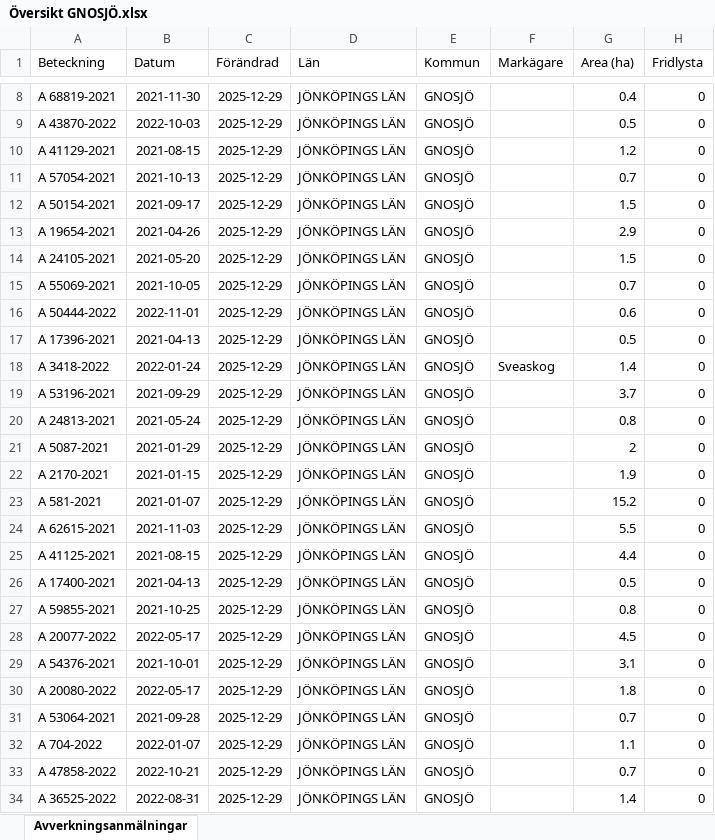
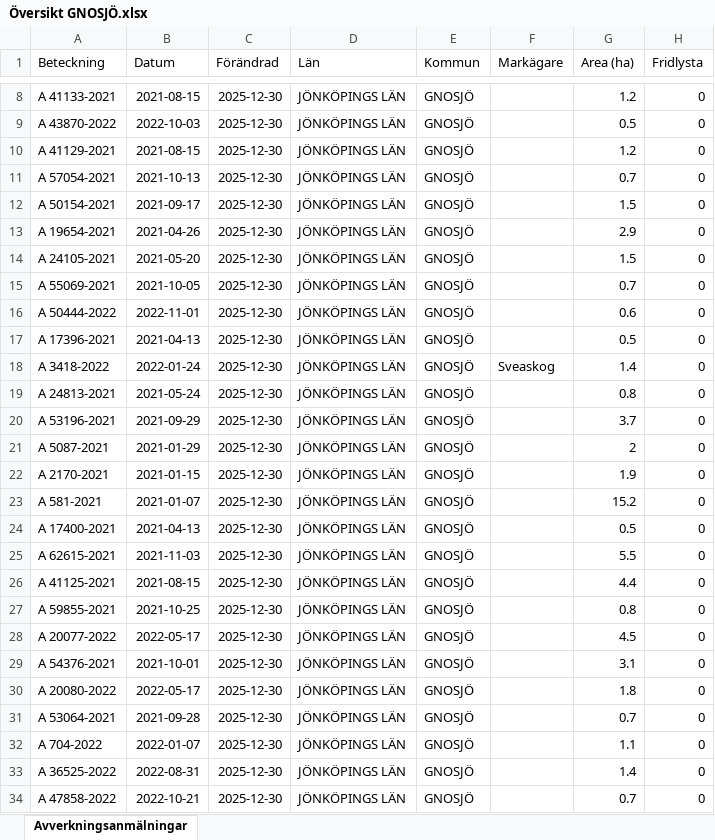
Before and after one commit to klasma/Logging_0617, an Excel workbook: Översikt GNOSJÖ.xlsx, sheet Avverkningsanmälningar, drawn as a sheet; only a part is shown, gaps mark what is left out; values as stored, in another font and other column widths than the file's, no borders; the diff covers the shown part only; the diff names each change by its address in the sheet, - before the commit and + after, or states it on an @@ line.

```diff
--- a/Översikt GNOSJÖ.xlsx (sheet Avverkningsanmälningar)
+++ b/Översikt GNOSJÖ.xlsx (sheet Avverkningsanmälningar)
-A8 (Beteckning): A 68819-2021
+A8 (Beteckning): A 41133-2021
-B8 (Datum): 2021-11-30
+B8 (Datum): 2021-08-15
-C8:C34 (Förändrad): 2025-12-29
+C8:C34 (Förändrad): 2025-12-30
-G8 (Area (ha)): 0.4
+G8 (Area (ha)): 1.2
-A19 (Beteckning): A 53196-2021
+A19 (Beteckning): A 24813-2021
-B19 (Datum): 2021-09-29
+B19 (Datum): 2021-05-24
-G19 (Area (ha)): 3.7
+G19 (Area (ha)): 0.8
-A20 (Beteckning): A 24813-2021
+A20 (Beteckning): A 53196-2021
-B20 (Datum): 2021-05-24
+B20 (Datum): 2021-09-29
-G20 (Area (ha)): 0.8
+G20 (Area (ha)): 3.7
-A24 (Beteckning): A 62615-2021
+A24 (Beteckning): A 17400-2021
-B24 (Datum): 2021-11-03
+B24 (Datum): 2021-04-13
-G24 (Area (ha)): 5.5
+G24 (Area (ha)): 0.5
-A25 (Beteckning): A 41125-2021
+A25 (Beteckning): A 62615-2021
-B25 (Datum): 2021-08-15
+B25 (Datum): 2021-11-03
-G25 (Area (ha)): 4.4
+G25 (Area (ha)): 5.5
-A26 (Beteckning): A 17400-2021
+A26 (Beteckning): A 41125-2021
-B26 (Datum): 2021-04-13
+B26 (Datum): 2021-08-15
-G26 (Area (ha)): 0.5
+G26 (Area (ha)): 4.4
-A33 (Beteckning): A 47858-2022
+A33 (Beteckning): A 36525-2022
-B33 (Datum): 2022-10-21
+B33 (Datum): 2022-08-31
-G33 (Area (ha)): 0.7
+G33 (Area (ha)): 1.4
-A34 (Beteckning): A 36525-2022
+A34 (Beteckning): A 47858-2022
-B34 (Datum): 2022-08-31
+B34 (Datum): 2022-10-21
-G34 (Area (ha)): 1.4
+G34 (Area (ha)): 0.7
```
Also changed, not shown: 946 edited cells elsewhere in this sheet, artfynd/A 30078-2022 artfynd.xlsx, artfynd/A 38197-2025 artfynd.xlsx, 19 other files.
